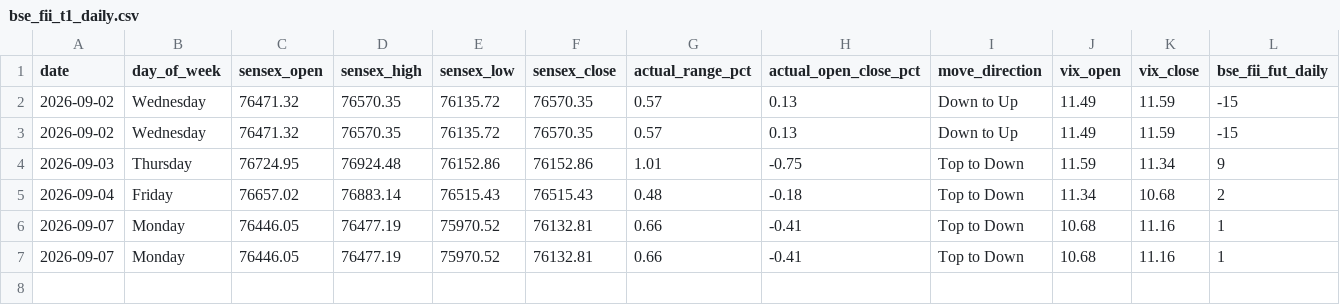
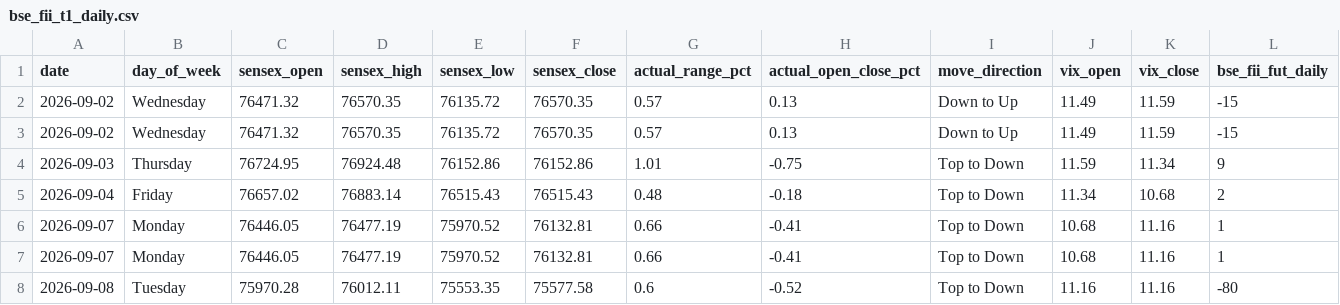
Before and after one commit to manish70158/vix-backtest-analysis, a CSV file: sensex-analysis/bse_fii_t1_daily.csv, drawn as a sheet; only a part is shown; rows hold the shown columns only; the diff names each change by its address in the sheet, - before the commit and + after, or states it on an @@ line.

```diff
--- a/sensex-analysis/bse_fii_t1_daily.csv
+++ b/sensex-analysis/bse_fii_t1_daily.csv
+row 8: 2026-09-08 | Tuesday | 75970.28 | 76012.11 | 75553.35 | 75577.58 | 0.6 | -0.52 | Top to Down | 11.16 | 11.16 | -80
```
Also changed, not shown: sensex-analysis/sensex_bse_participant_wise_daily.csv, sensex-analysis/sensex_fii_t1_daily_results.csv, 1 other file.
